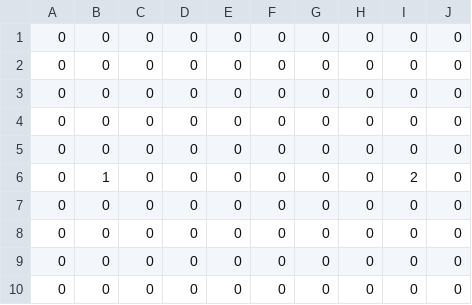
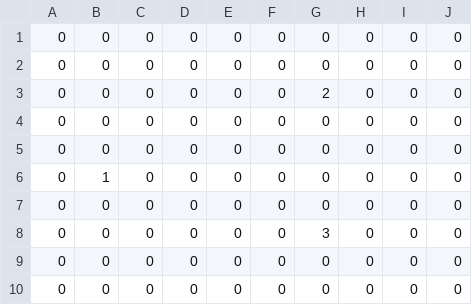
Before and after one commit to hawon100/RiotProject, a CSV file: Assets/Resources/Data/Stage/LobbyObj.csv, drawn as a sheet.

```diff
--- a/Assets/Resources/Data/Stage/LobbyObj.csv
+++ b/Assets/Resources/Data/Stage/LobbyObj.csv
@@ -2,8 +2,8 @@
 0,0,0,0,0,0,0,0,0,0
+0,0,0,0,0,0,2,0,0,0
 0,0,0,0,0,0,0,0,0,0
 0,0,0,0,0,0,0,0,0,0
+0,1,0,0,0,0,0,0,0,0
 0,0,0,0,0,0,0,0,0,0
-0,1,0,0,0,0,0,0,2,0
-0,0,0,0,0,0,0,0,0,0
-0,0,0,0,0,0,0,0,0,0
+0,0,0,0,0,0,3,0,0,0
 0,0,0,0,0,0,0,0,0,0
```
Also changed, not shown: 39 other files.
